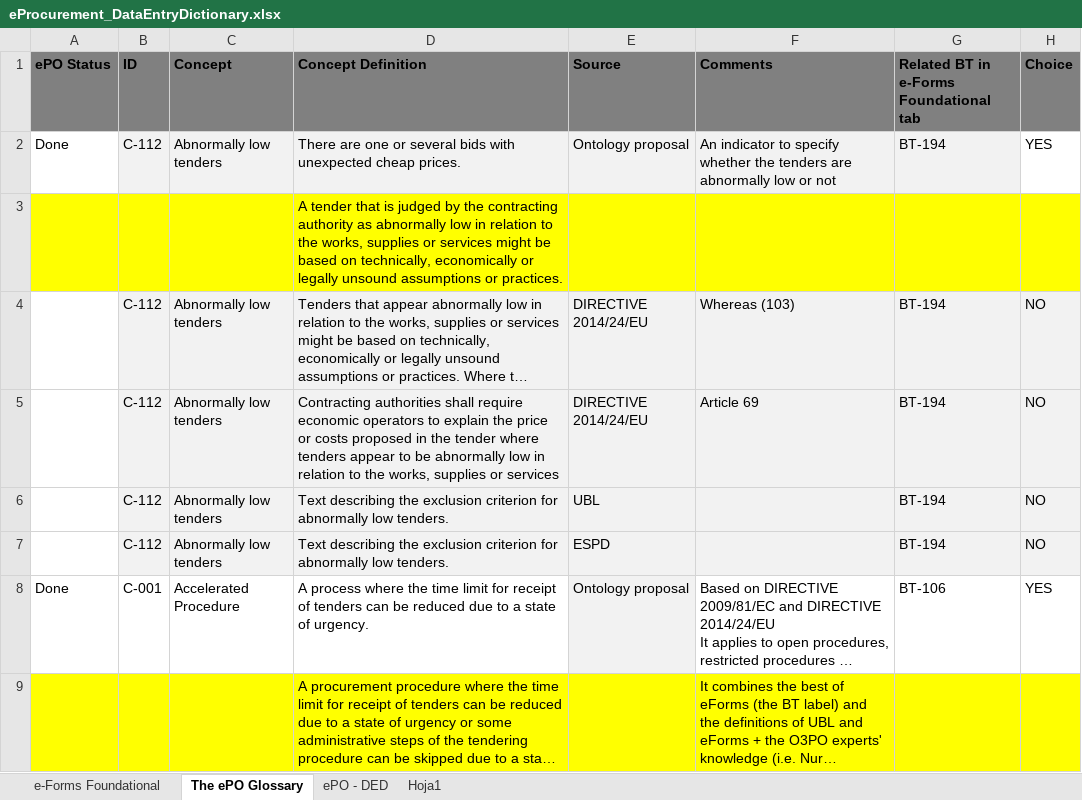
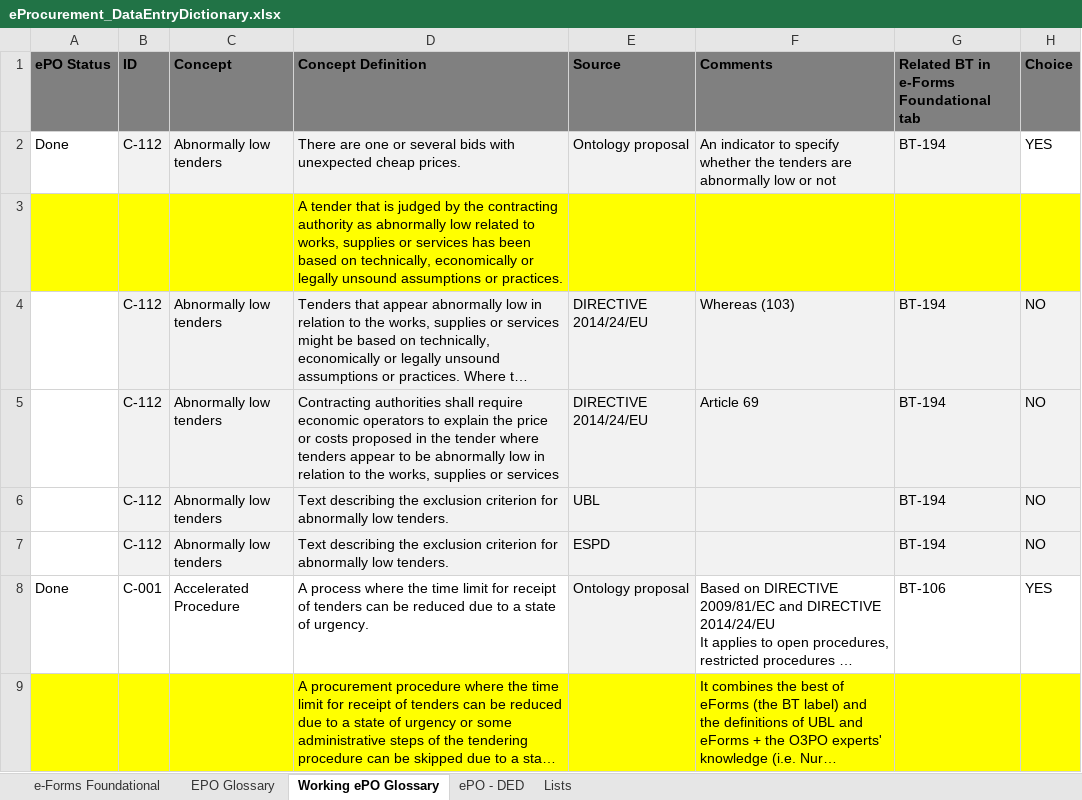
Before and after one commit to eProcurement-everis/ePO, an Excel workbook: 02_IR_DED/eProcurement_DataEntryDictionary.xlsx, sheet Working ePO Glossary, drawn as a sheet; only a part is shown; long unchanged cells end in …; values as stored, in another font and other column widths than the file's, no borders; conditional formats not drawn; the diff names each change by its address in the sheet, - before the commit and + after, or states it on an @@ line.

Commit message:
20180218T21 - DED updated with glossary

```diff
--- a/02_IR_DED/eProcurement_DataEntryDictionary.xlsx (sheet Working ePO Glossary)
+++ b/02_IR_DED/eProcurement_DataEntryDictionary.xlsx (sheet Working ePO Glossary)
-sheet tab: The ePO Glossary
+sheet tab: Working ePO Glossary
-sheet tab: Hoja1
+sheet tab: Lists
+sheet tab: EPO Glossary
-D3 (Concept Definition): …abnormally low in relation to the works, supplies or services might be based on…
+D3 (Concept Definition): …abnormally low related to works, supplies or services has been based on…
```
Also changed, not shown: sheet ePO - DED.
